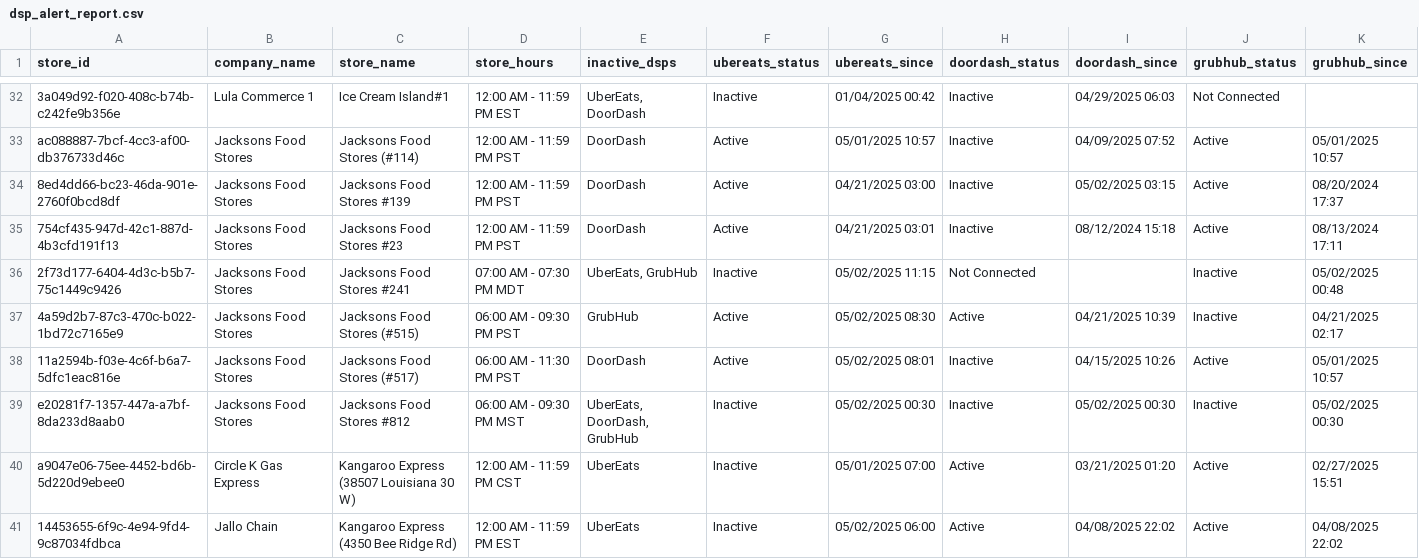
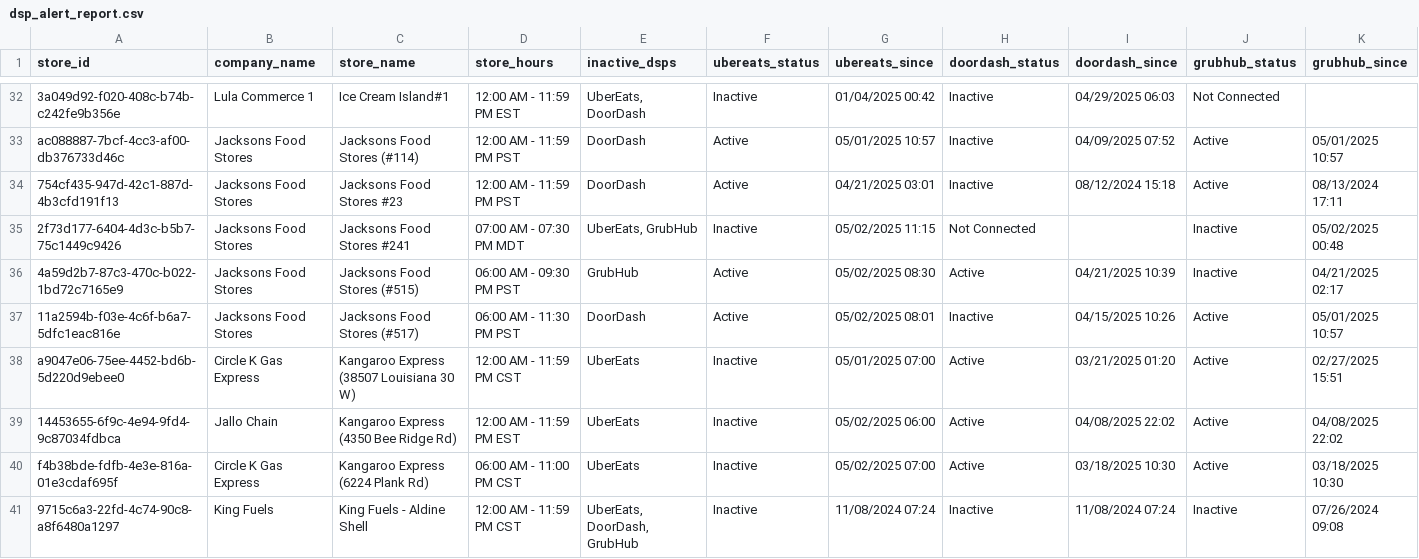
Before and after one commit to bradbishop1978/DSP-Webhook-Alert, a CSV file: dsp_alert_report.csv, drawn as a sheet; only a part is shown, gaps mark what is left out; the shorter side is filled out with more unchanged rows; the diff names each change by its address in the sheet, - before the commit and + after, or states it on an @@ line.

Commit message:
Update DSP alert report - 2025-05-02 16:19:28

```diff
--- a/dsp_alert_report.csv
+++ b/dsp_alert_report.csv
-row 34: 8ed4dd66-bc23-46da-901e-2760f0bcd8df | Jacksons Food Stores | Jacksons Food Stores #139 | 12:00 AM - 11:59 PM PST | DoorDash | Active | 04/21/2025 03:00 | Inactive | 05/02/2025 03:15 | Active | 08/20/2024 17:37
-row 39: e20281f7-1357-447a-a7bf-8da233d8aab0 | Jacksons Food Stores | Jacksons Food Stores #812 | 06:00 AM - 09:30 PM MST | UberEats, DoorDash, GrubHub | Inactive | 05/02/2025 00:30 | Inactive | 05/02/2025 00:30 | Inactive | 05/02/2025 00:30
```
